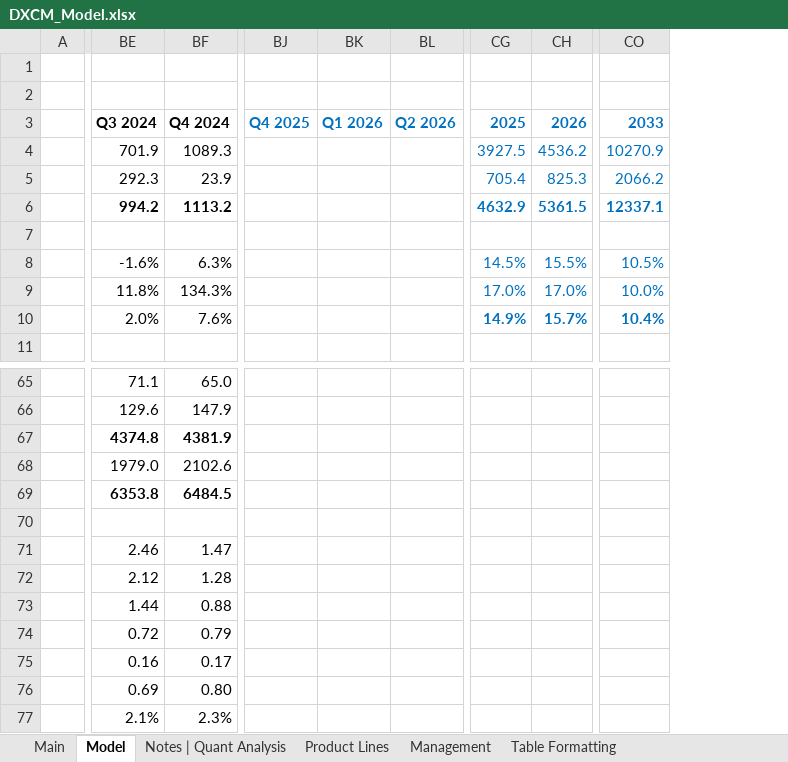
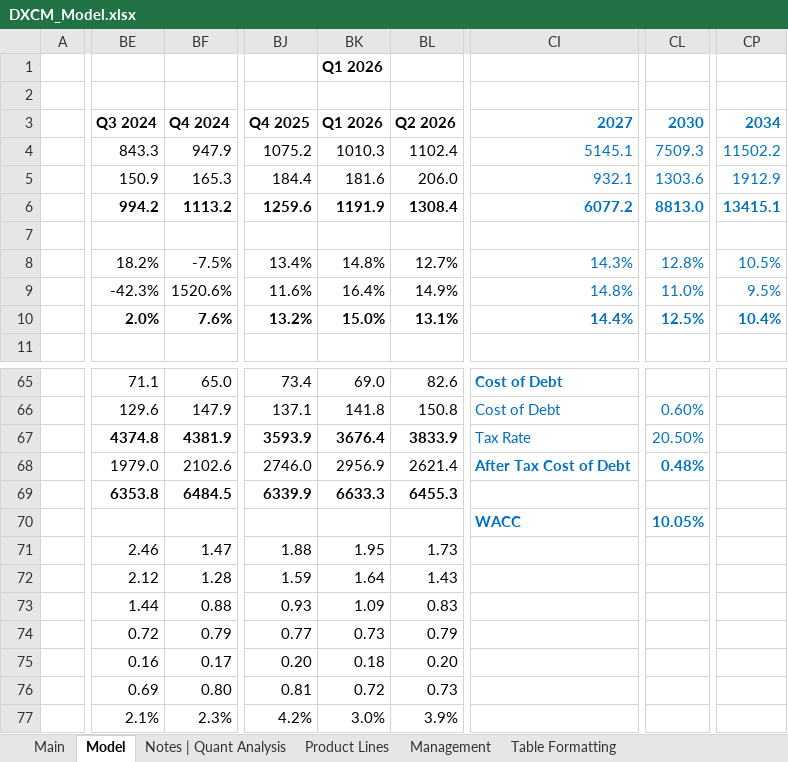
Before and after one commit to Jacob-Herrick/Finished-Equity-Research-Models, an Excel workbook: DXCM_Model.xlsx, sheet Model, drawn as a sheet; only a part is shown, gaps mark what is left out; values as stored, in another font and other column widths than the file's, no borders; charts and pictures and conditional formats not drawn; removed rows and columns are numbered as before the commit, all else as after; rows hold the shown columns only; the diff covers the shown part only; the diff names each change by its address in the sheet, - before the commit and + after, or states it on an @@ line.

```diff
--- a/DXCM_Model.xlsx (sheet Model)
+++ b/DXCM_Model.xlsx (sheet Model)
-column BJ, row 3: Q4 2025
-column BK, row 3: Q1 2026
-column BL, row 3: Q2 2026
+column BJ, rows 3-10: Q4 2025 | 1075.2 | 184.4 | 1259.6 |  | 13.4% | 11.6% | 13.2%; rows 65-77: 73.4 | 137.1 | 3593.9 | 2746.0 | 6339.9 |  | 1.88 | 1.59 | 0.93 | 0.77 | 0.20 | 0.81 | 4.2%
+column BK, rows 1-10: Q1 2026 |  | Q1 2026 | 1010.3 | 181.6 | 1191.9 |  | 14.8% | 16.4% | 15.0%; rows 65-77: 69.0 | 141.8 | 3676.4 | 2956.9 | 6633.3 |  | 1.95 | 1.64 | 1.09 | 0.73 | 0.18 | 0.72 | 3.0%
+column BL, rows 3-10: Q2 2026 | 1102.4 | 206.0 | 1308.4 |  | 12.7% | 14.9% | 13.1%; rows 65-77: 82.6 | 150.8 | 3833.9 | 2621.4 | 6455.3 |  | 1.73 | 1.43 | 0.83 | 0.79 | 0.20 | 0.73 | 3.9%
-column CG, rows 3-10: 2025 | 3927.5 | 705.4 | 4632.9 |  | 14.5% | 17.0% | 14.9%
-column CH, rows 3-10: 2026 | 4536.2 | 825.3 | 5361.5 |  | 15.5% | 17.0% | 15.7%
+column CI, rows 3-10: 2027 | 5145.1 | 932.1 | 6077.2 |  | 14.3% | 14.8% | 14.4%; rows 65-70: Cost of Debt | Cost of Debt | Tax Rate | After Tax Cost of Debt |  | WACC
+column CL, rows 3-10: 2030 | 7509.3 | 1303.6 | 8813.0 |  | 12.8% | 11.0% | 12.5%; rows 66-70: 0.60% | 20.50% | 0.48% |  | 10.05%
-CP3: 2033
+CP3: 2034
-BE4: 701.9
+BE4: 843.3
-BF4: 1089.3
+BF4: 947.9
-CP4: 10270.9
+CP4: 11502.2
-BE5: 292.3
+BE5: 150.9
-BF5: 23.9
+BF5: 165.3
-CP5: 2066.2
+CP5: 1912.9
-CP6: 12337.1
+CP6: 13415.1
-BE8: -1.6%
+BE8: 18.2%
-BF8: 6.3%
+BF8: -7.5%
-BE9: 11.8%
+BE9: -42.3%
-BF9: 134.3%
+BF9: 1520.6%
-CP9: 10.0%
+CP9: 9.5%
-BE10:BF10 bold: off
+BE10:BF10 bold: on
-row 70: (empty)
+row 70:  |  |  |  |  |  | WACC | 10.05%
```
Also changed, not shown: 9 added columns, 8 removed columns, 92 edited cells, cell formats and merged cells elsewhere in this sheet, sheet Main, sheet Notes | Quant Analysis, formulas that keep their value, charts or pictures, BSX_Model.xlsx, PODD_Model.xlsx, 20 other files.
